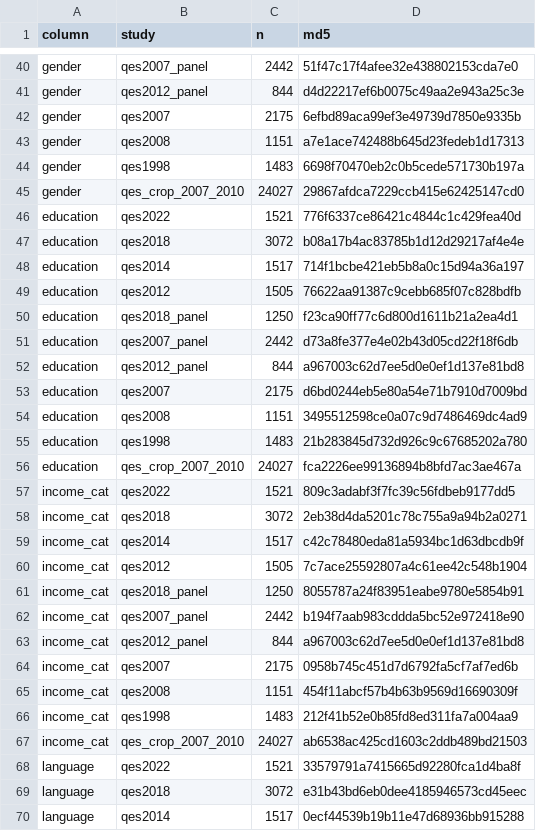
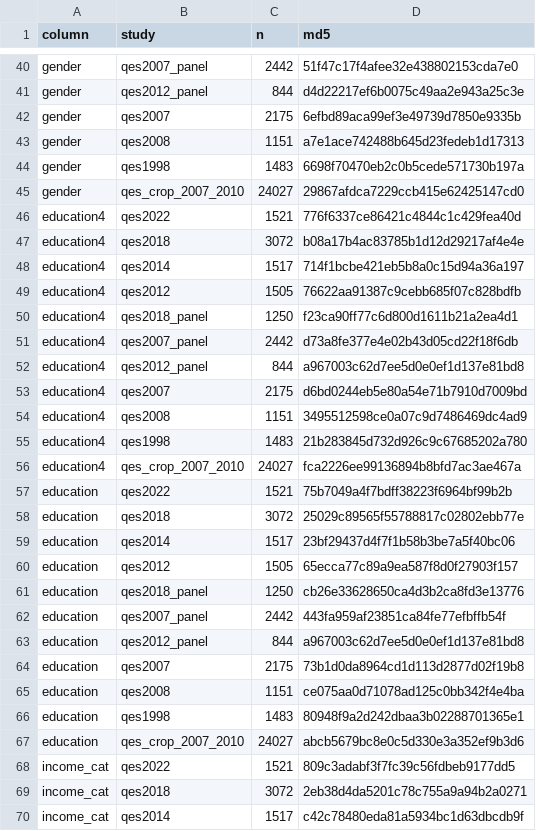
Before and after one commit to ThomasGareau/qesR, a CSV file: inst/extdata/harmonize/expected/relaxed_hashes.csv, drawn as a sheet; only a part is shown, gaps mark what is left out; the shorter side is filled out with more unchanged rows; the diff covers the shown part only.

```diff
--- a/inst/extdata/harmonize/expected/relaxed_hashes.csv
+++ b/inst/extdata/harmonize/expected/relaxed_hashes.csv
@@ -45,13 +45,24 @@ gender,qes1998,1483,6698f70470eb2c0b5cede571730b197a
 gender,qes_crop_2007_2010,24027,29867afdca7229ccb415e62425147cd0
-education,qes2022,1521,776f6337ce86421c4844c1c429fea40d
-education,qes2018,3072,b08a17b4ac83785b1d12d29217af4e4e
-education,qes2014,1517,714f1bcbe421eb5b8a0c15d94a36a197
-education,qes2012,1505,76622aa91387c9cebb685f07c828bdfb
-education,qes2018_panel,1250,f23ca90ff77c6d800d1611b21a2ea4d1
-education,qes2007_panel,2442,d73a8fe377e4e02b43d05cd22f18f6db
+education4,qes2022,1521,776f6337ce86421c4844c1c429fea40d
+education4,qes2018,3072,b08a17b4ac83785b1d12d29217af4e4e
+education4,qes2014,1517,714f1bcbe421eb5b8a0c15d94a36a197
+education4,qes2012,1505,76622aa91387c9cebb685f07c828bdfb
+education4,qes2018_panel,1250,f23ca90ff77c6d800d1611b21a2ea4d1
+education4,qes2007_panel,2442,d73a8fe377e4e02b43d05cd22f18f6db
+education4,qes2012_panel,844,a967003c62d7ee5d0e0ef1d137e81bd8
+education4,qes2007,2175,d6bd0244eb5e80a54e71b7910d7009bd
+education4,qes2008,1151,3495512598ce0a07c9d7486469dc4ad9
+education4,qes1998,1483,21b283845d732d926c9c67685202a780
+education4,qes_crop_2007_2010,24027,fca2226ee99136894b8bfd7ac3ae467a
+education,qes2022,1521,75b7049a4f7bdff38223f6964bf99b2b
+education,qes2018,3072,25029c89565f55788817c02802ebb77e
+education,qes2014,1517,23bf29437d4f7f1b58b3be7a5f40bc06
+education,qes2012,1505,65ecca77c89a9ea587f8d0f27903f157
+education,qes2018_panel,1250,cb26e33628650ca4d3b2ca8fd3e13776
+education,qes2007_panel,2442,443fa959af23851ca84fe77efbffb54f
 education,qes2012_panel,844,a967003c62d7ee5d0e0ef1d137e81bd8
-education,qes2007,2175,d6bd0244eb5e80a54e71b7910d7009bd
-education,qes2008,1151,3495512598ce0a07c9d7486469dc4ad9
-education,qes1998,1483,21b283845d732d926c9c67685202a780
-education,qes_crop_2007_2010,24027,fca2226ee99136894b8bfd7ac3ae467a
+education,qes2007,2175,73b1d0da8964cd1d113d2877d02f19b8
+education,qes2008,1151,ce075aa0d71078ad125c0bb342f4e4ba
+education,qes1998,1483,80948f9a2d242dbaa3b02288701365e1
+education,qes_crop_2007_2010,24027,abcb5679bc8e0c5d330e3a352ef9b3d6
 income_cat,qes2022,1521,809c3adabf3f7fc39c56fdbeb9177dd5
```
Also changed, not shown: 22 added rows elsewhere in this file, inst/extdata/harmonize/expected/relaxed_marginals.csv, inst/extdata/harmonize/levels.csv, 20 other files.
